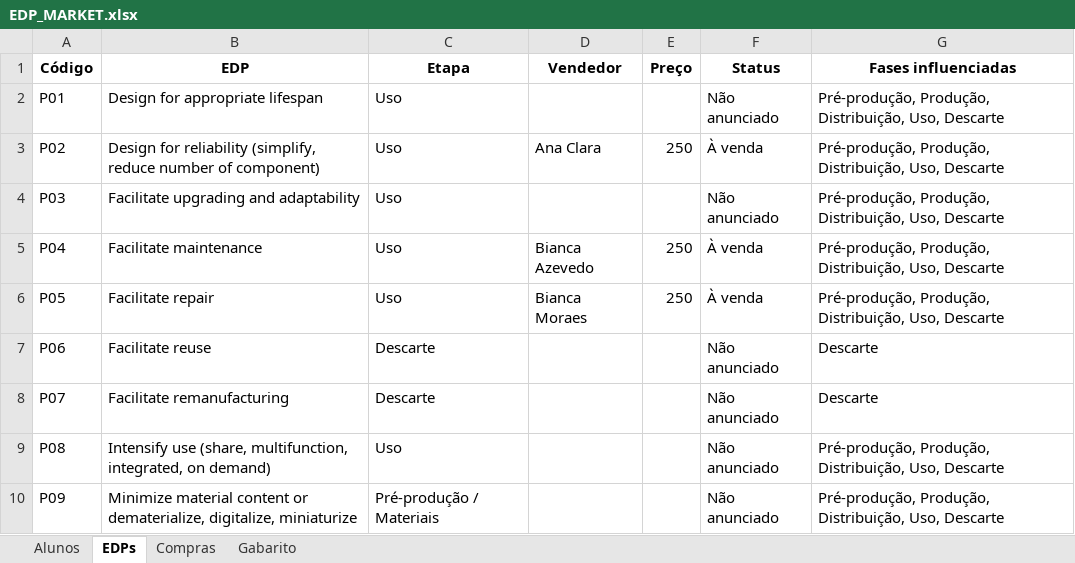
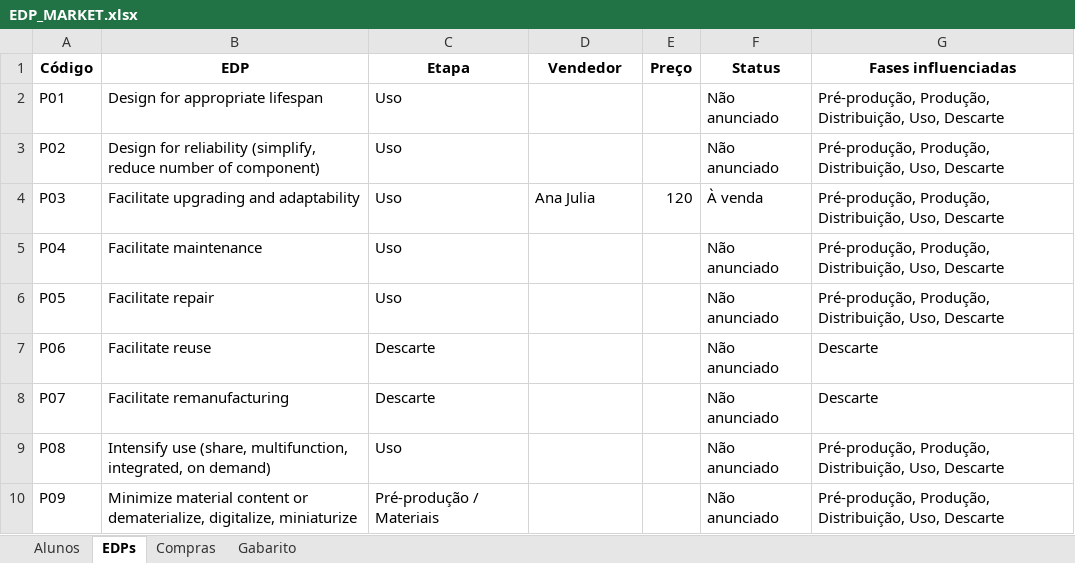
Before and after one commit to ilacheUFF/EDP_MARKET, an Excel workbook: EDP_MARKET.xlsx, sheet EDPs, drawn as a sheet; only a part is shown; values as stored, in another font and other column widths than the file's, no borders; the diff names each change by its address in the sheet, - before the commit and + after, or states it on an @@ line.

```diff
--- a/EDP_MARKET.xlsx (sheet EDPs)
+++ b/EDP_MARKET.xlsx (sheet EDPs)
-D3 (Vendedor): Ana Clara
+D3 (Vendedor): (empty)
-E3 (Preço): 250
+E3 (Preço): (empty)
-F3 (Status): À venda
+F3 (Status): Não anunciado
-D4 (Vendedor): (empty)
+D4 (Vendedor): Ana Julia
-E4 (Preço): (empty)
+E4 (Preço): 120
-F4 (Status): Não anunciado
+F4 (Status): À venda
-D5 (Vendedor): Bianca Azevedo
+D5 (Vendedor): (empty)
-E5:E6 (Preço): 250
+E5:E6 (Preço): (empty)
-F5:F6 (Status): À venda
+F5:F6 (Status): Não anunciado
-D6 (Vendedor): Bianca Moraes
+D6 (Vendedor): (empty)
```
Also changed, not shown: sheet Compras.
